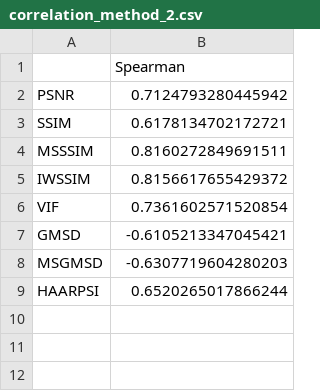
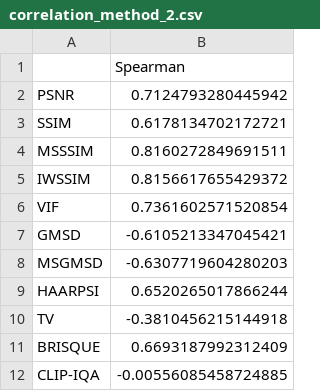
Before and after one commit to MellevdB/photoacoustic-image-quality-assessment, a CSV file: results/zenodo/correlations/2/correlation_method_2.csv, drawn as a sheet; the diff names each change by its address in the sheet, - before the commit and + after, or states it on an @@ line.

```diff
--- a/results/zenodo/correlations/2/correlation_method_2.csv
+++ b/results/zenodo/correlations/2/correlation_method_2.csv
+row 10: TV | -0.3810456215144918
+row 11: BRISQUE | 0.6693187992312409
+row 12: CLIP-IQA | -0.00556085458724885
```
Also changed, not shown: results/zenodo/correlations/0/correlation_method_0.csv, results/zenodo/correlations/1/correlation_method_1.csv, 12 other files.
